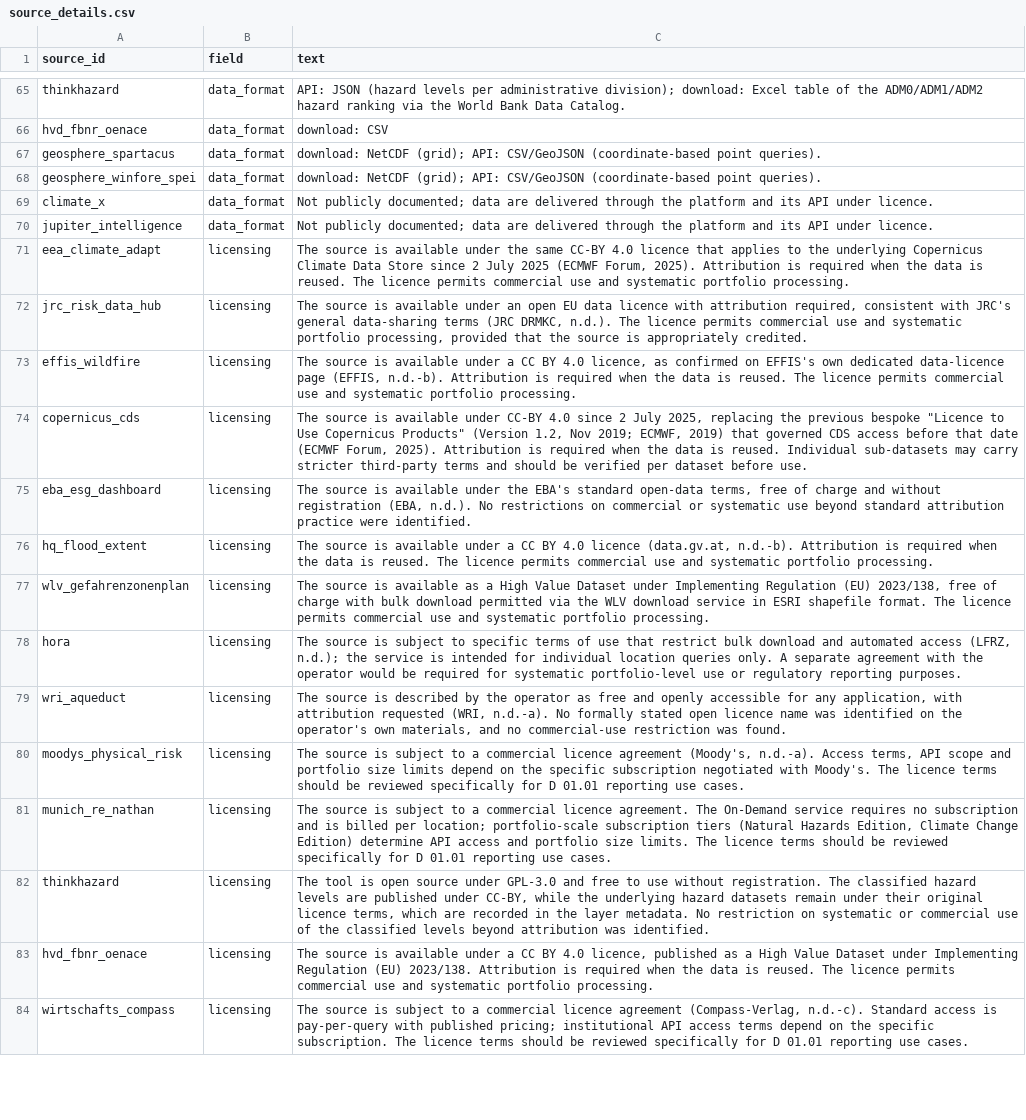
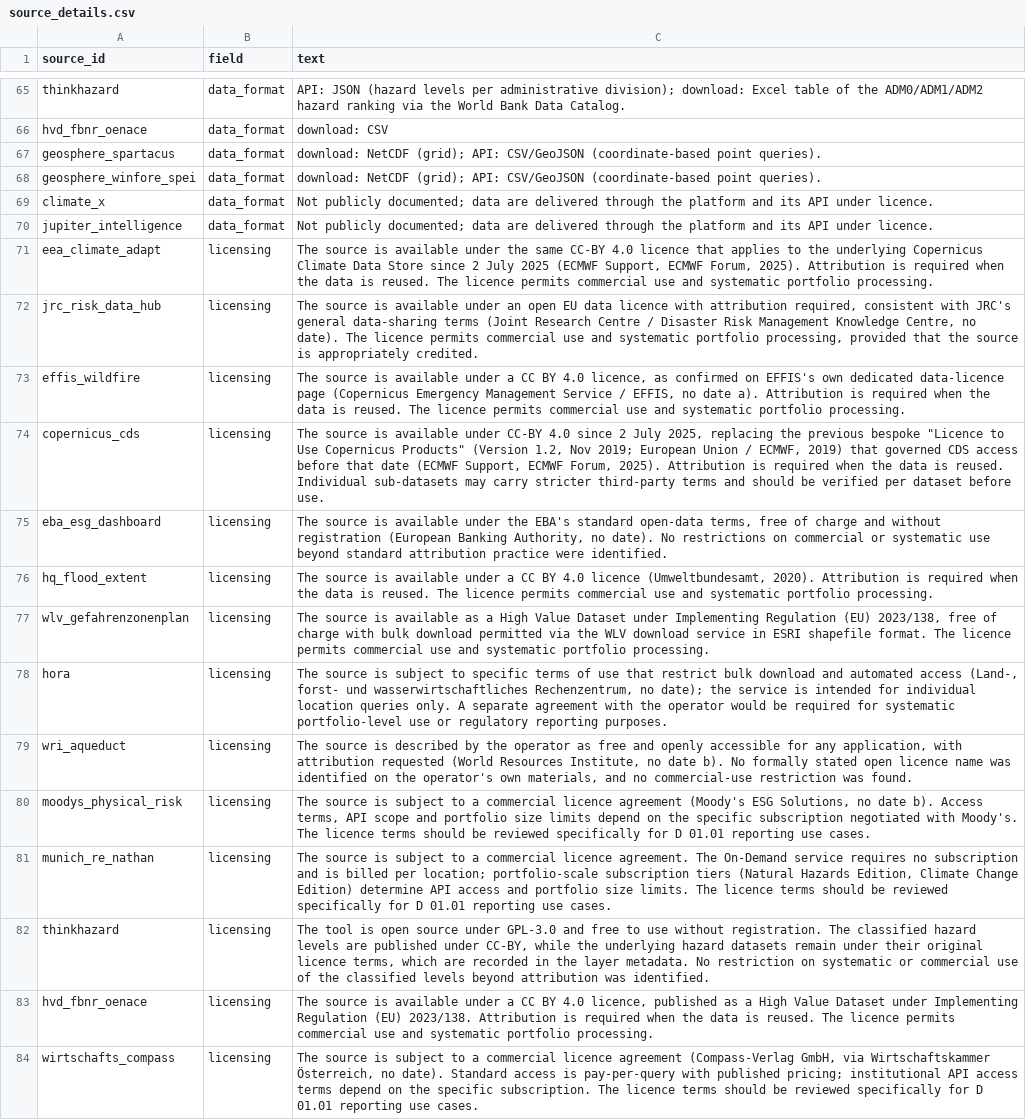
Before and after one commit to bernineu/esg-dashboard, a CSV file: data/source_details.csv, drawn as a sheet; only a part is shown, gaps mark what is left out; the diff covers the shown part only; the diff names each change by its address in the sheet, - before the commit and + after, or states it on an @@ line.

```diff
--- a/data/source_details.csv
+++ b/data/source_details.csv
-C71 (text): …2025 (ECMWF Forum, 2025).…
+C71 (text): …2025 (ECMWF Support, ECMWF Forum, 2025).…
-C72 (text): …data-sharing terms (JRC DRMKC, n.d.). The licence…
+C72 (text): …data-sharing terms (Joint Research Centre / Disaster Risk Management Knowledge Centre, no date). The licence…
-C73 (text): …data-licence page (EFFIS, n.d.-b). Attribution is…
+C73 (text): …data-licence page (Copernicus Emergency Management Service / EFFIS, no date a). Attribution is…
-C74 (text): …Nov 2019; ECMWF, 2019) that governed CDS access before that date (ECMWF Forum, 2025).…
+C74 (text): …Nov 2019; European Union / ECMWF, 2019) that governed CDS access before that date (ECMWF Support, ECMWF Forum, 2025).…
-C75 (text): …without registration (EBA, n.d.). No restrictions…
+C75 (text): …without registration (European Banking Authority, no date). No restrictions…
-C76 (text): …4.0 licence (data.gv.at, n.d.-b). Attribution is…
+C76 (text): …4.0 licence (Umweltbundesamt, 2020). Attribution is…
-C78 (text): …automated access (LFRZ, n.d.); the service…
+C78 (text): …automated access (Land-, forst- und wasserwirtschaftliches Rechenzentrum, no date); the service…
-C79 (text): …attribution requested (WRI, n.d.-a). No formally…
+C79 (text): …attribution requested (World Resources Institute, no date b). No formally…
-C80 (text): …licence agreement (Moody's, n.d.-a). Access terms,…
+C80 (text): …licence agreement (Moody's ESG Solutions, no date b). Access terms,…
-C84 (text): …licence agreement (Compass-Verlag, n.d.-c). Standard access…
+C84 (text): …licence agreement (Compass-Verlag GmbH, via Wirtschaftskammer Österreich, no date). Standard access…
```
Also changed, not shown: 82 edited cells elsewhere in this file, data/hazard_coverage.csv, 4 other files.
